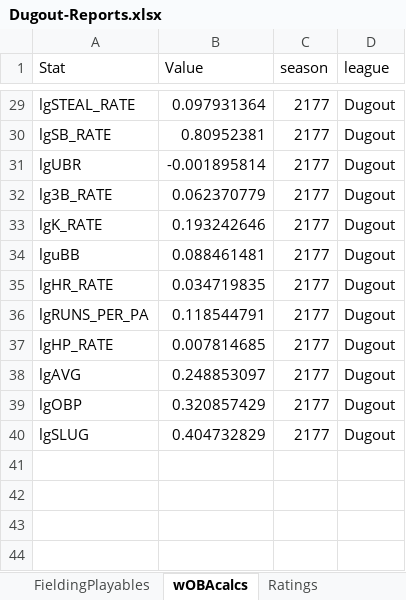
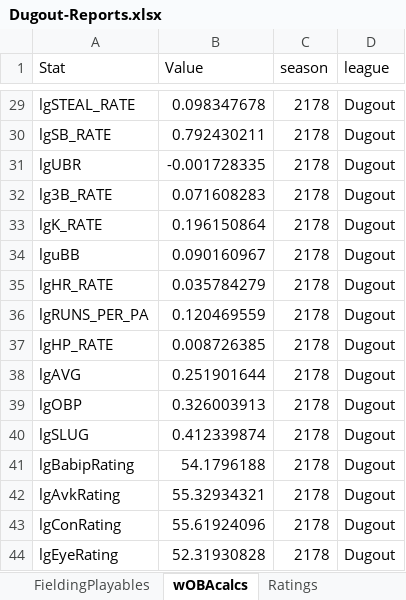
Before and after one commit to cmp66/ootp-analytics, an Excel workbook: files/reports/Dugout-Reports.xlsx, sheet wOBAcalcs, drawn as a sheet; only a part is shown, gaps mark what is left out; values as stored, in another font and other column widths than the file's, no borders; table styles not drawn; the diff covers the shown part only; the diff names each change by its address in the sheet, - before the commit and + after, or states it on an @@ line.

```diff
--- a/files/reports/Dugout-Reports.xlsx (sheet wOBAcalcs)
+++ b/files/reports/Dugout-Reports.xlsx (sheet wOBAcalcs)
-B29 (Value): 0.097931364
+B29 (Value): 0.098347678
-C29:C40 (season): 2177
+C29:C40 (season): 2178
-B30 (Value): 0.80952381
+B30 (Value): 0.792430211
-B31 (Value): -0.001895814
+B31 (Value): -0.001728335
-B32 (Value): 0.062370779
+B32 (Value): 0.071608283
-B33 (Value): 0.193242646
+B33 (Value): 0.196150864
-B34 (Value): 0.088461481
+B34 (Value): 0.090160967
-B35 (Value): 0.034719835
+B35 (Value): 0.035784279
-B36 (Value): 0.118544791
+B36 (Value): 0.120469559
-B37 (Value): 0.007814685
+B37 (Value): 0.008726385
-B38 (Value): 0.248853097
+B38 (Value): 0.251901644
-B39 (Value): 0.320857429
+B39 (Value): 0.326003913
-B40 (Value): 0.404732829
+B40 (Value): 0.412339874
+row 41: lgBabipRating | 54.1796188 | 2178 | Dugout
+row 42: lgAvkRating | 55.32934321 | 2178 | Dugout
+row 43: lgConRating | 55.61924096 | 2178 | Dugout
+row 44: lgEyeRating | 52.31930828 | 2178 | Dugout
```
Also changed, not shown: 52 edited cells elsewhere in this sheet, sheet Ratings, sheet Batter Obs, sheet PlayerFielding, sheet Bat Ratings, sheet PlayerBatting, sheet Pitch Obs, 3 more sheets, other sheet tabs, 57 other files.
